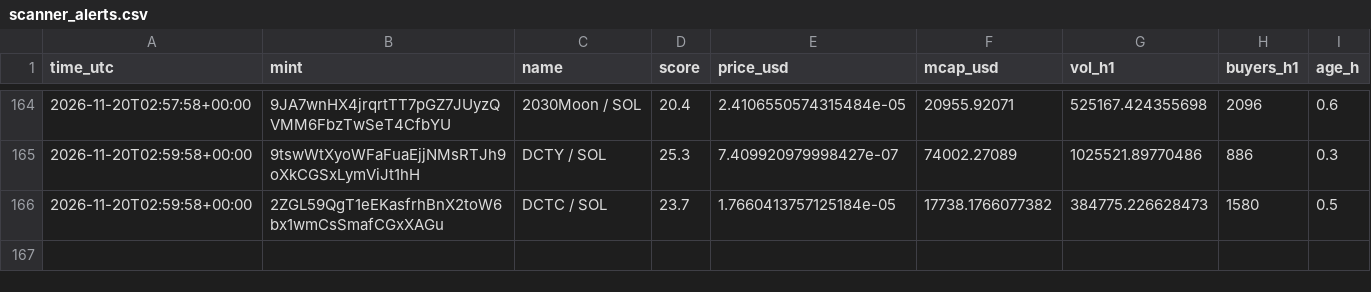
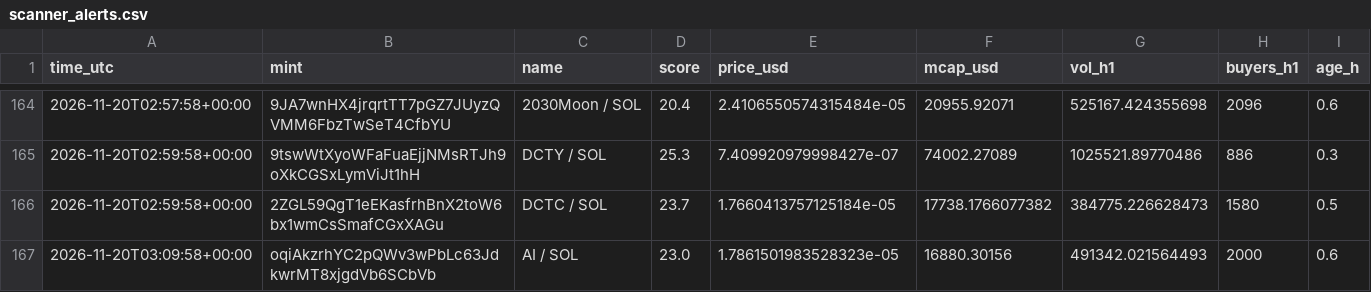
Before and after one commit to marion2702/coin-tracker, a CSV file: scanner_alerts.csv, drawn as a sheet; only a part is shown, gaps mark what is left out.

```diff
--- a/scanner_alerts.csv
+++ b/scanner_alerts.csv
@@ -166 +166,2 @@ time_utc,mint,name,score,price_usd,mcap_usd,vol_h1,buyers_h1,age_h
 2026-11-20T02:59:58+00:00,2ZGL59QgT1eEKasfrhBnX2toW6bx1wmCsSmafCGxXAGu,DCTC / SOL,23.7,1.7660413757125184e-05,17738.1766077382,384775.226628473,1580,0.5
+2026-11-20T03:09:58+00:00,oqiAkzrhYC2pQWv3wPbLc63JdkwrMT8xjgdVb6SCbVb,AI / SOL,23.0,1.7861501983528323e-05,16880.30156,491342.021564493,2000,0.6
```
Also changed, not shown: history.csv, 2 other files.
